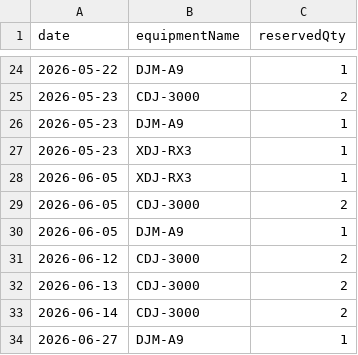
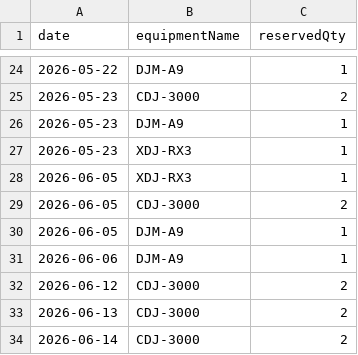
Before and after one commit to spacehash/spacehash.github.io, a CSV file: src/resources/reservations.csv, drawn as a sheet; only a part is shown, gaps mark what is left out; the shorter side is filled out with more unchanged rows.

Commit message:
reservation update

```diff
--- a/src/resources/reservations.csv
+++ b/src/resources/reservations.csv
@@ -30,2 +30,3 @@ date,equipmentName,reservedQty
 2026-06-05,DJM-A9,1
+2026-06-06,DJM-A9,1
 2026-06-12,CDJ-3000,2
```
